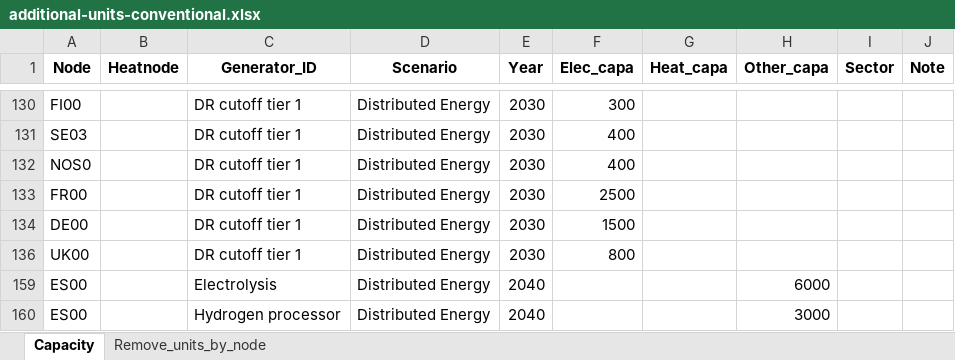
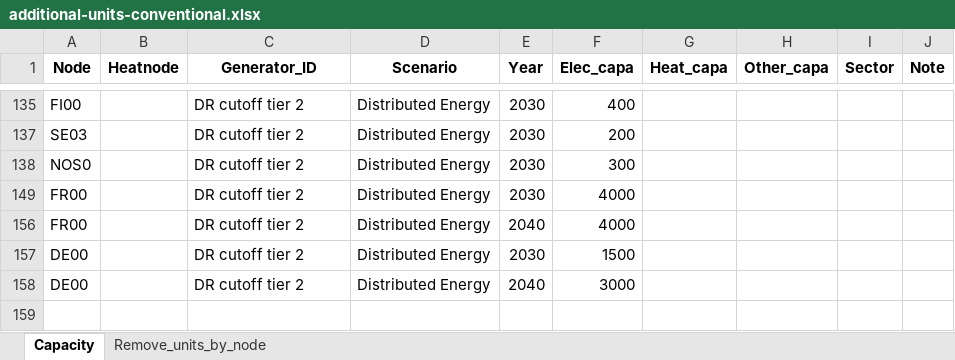
Before and after one commit to vttresearch/north_european_model, an Excel workbook: input/capacity/additional-units-conventional.xlsx, sheet Capacity, drawn as a sheet; only a part is shown, gaps mark what is left out; values as stored, in another font and other column widths than the file's, no borders; charts and pictures not drawn; removed rows and columns are numbered as before the commit, all else as after; the diff covers the shown part only; the diff names each change by its address in the sheet, - before the commit and + after, or states it on an @@ line.

```diff
--- a/input/capacity/additional-units-conventional.xlsx (sheet Capacity)
+++ b/input/capacity/additional-units-conventional.xlsx (sheet Capacity)
-C135 (Generator_ID): DR cutoff tier 1
+C135 (Generator_ID): DR cutoff tier 2
-F135 (Elec_capa): 300
+F135 (Elec_capa): 400
-C137:C138 (Generator_ID): DR cutoff tier 1
+C137:C138 (Generator_ID): DR cutoff tier 2
-F137 (Elec_capa): 400
+F137 (Elec_capa): 200
-F138 (Elec_capa): 400
+F138 (Elec_capa): 300
-C149 (Generator_ID): DR cutoff tier 1
+C149 (Generator_ID): DR cutoff tier 2
-F149 (Elec_capa): 2500
+F149 (Elec_capa): 4000
+row 156: FR00 |  | DR cutoff tier 2 | Distributed Energy | 2040 | 4000
-C157 (Generator_ID): DR cutoff tier 1
+C157 (Generator_ID): DR cutoff tier 2
@@ row 136 hidden: UK00 |  | DR cutoff tier 1 | Distributed Energy | 2030 | 800 @@
@@ row 159 hidden: ES00 |  | Electrolysis | Distributed Energy | 2040 |  |  | 6000 @@
@@ row 160 hidden: ES00 |  | Hydrogen processor | Distributed Energy | 2040 |  |  | 3000 @@
@@ row 158 unhidden: DE00 |  | DR cutoff tier 2 | Distributed Energy | 2040 | 3000 @@
```
Also changed, not shown: 69 hidden or unhidden rows and 7 edited cells elsewhere in this sheet, hidden cells, timeseries/Basic_processing/EV/region_coefficients.xlsx, timeseries/Basic_processing/Elec_demand/input/demand_coefficients.xlsx, 3 other files.
